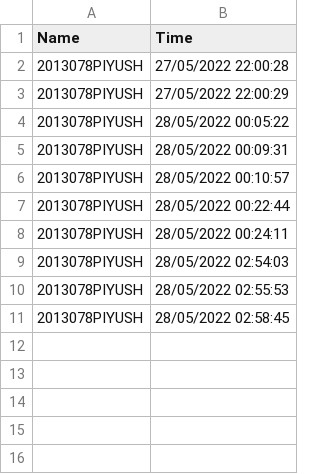
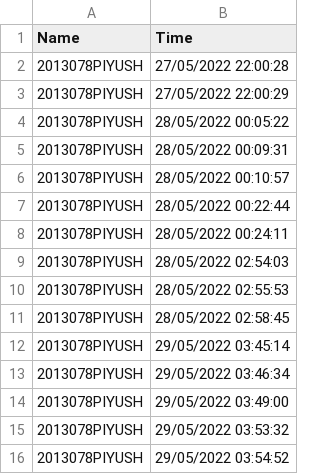
Before and after one commit to Piyush885/Real-Time-face-recognition-attendence-system, a CSV file: Attendance.csv, drawn as a sheet.

```diff
--- a/Attendance.csv
+++ b/Attendance.csv
@@ -11 +11,6 @@ Name,Time
 2013078PIYUSH,28/05/2022 02:58:45
+2013078PIYUSH,29/05/2022 03:45:14
+2013078PIYUSH,29/05/2022 03:46:34
+2013078PIYUSH,29/05/2022 03:49:00
+2013078PIYUSH,29/05/2022 03:53:32
+2013078PIYUSH,29/05/2022 03:54:52
```
Also changed, not shown: 5 other files.
